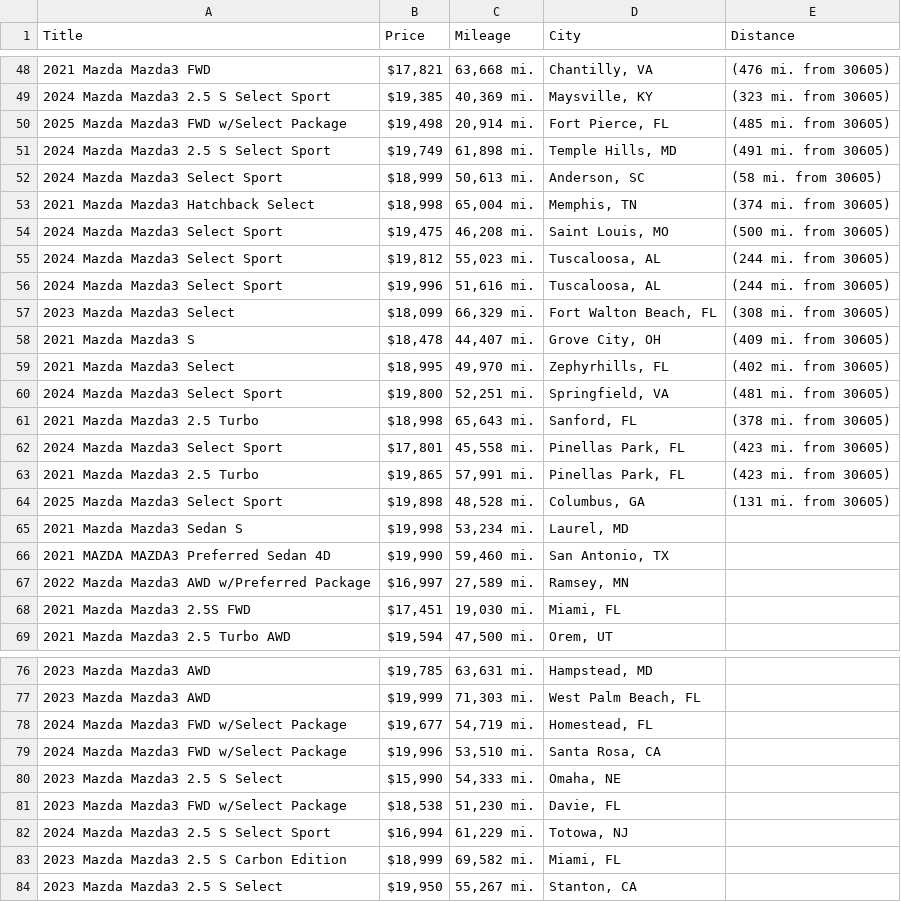
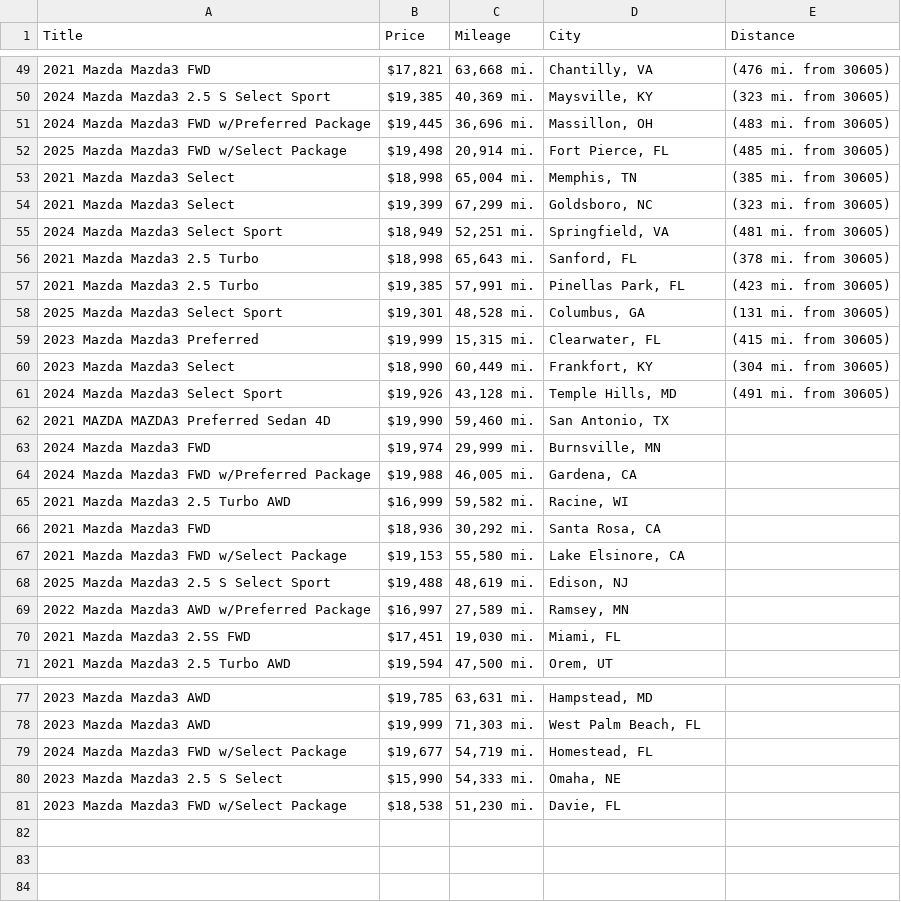
Before and after one commit to jwd0526/go-practice, a CSV file: listings.csv, drawn as a sheet; only a part is shown, gaps mark what is left out; the diff covers the shown part only.

```diff
--- a/listings.csv
+++ b/listings.csv
@@ -49,19 +50,20 @@ Title,Price,Mileage,City,Distance
 2024 Mazda Mazda3 2.5 S Select Sport,"$19,385","40,369 mi.","Maysville, KY",(323 mi. from 30605)
+2024 Mazda Mazda3 FWD w/Preferred Package,"$19,445","36,696 mi.","Massillon, OH",(483 mi. from 30605)
 2025 Mazda Mazda3 FWD w/Select Package,"$19,498","20,914 mi.","Fort Pierce, FL",(485 mi. from 30605)
-2024 Mazda Mazda3 2.5 S Select Sport,"$19,749","61,898 mi.","Temple Hills, MD",(491 mi. from 30605)
-2024 Mazda Mazda3 Select Sport,"$18,999","50,613 mi.","Anderson, SC",(58 mi. from 30605)
-2021 Mazda Mazda3 Hatchback Select,"$18,998","65,004 mi.","Memphis, TN",(374 mi. from 30605)
-2024 Mazda Mazda3 Select Sport,"$19,475","46,208 mi.","Saint Louis, MO",(500 mi. from 30605)
-2024 Mazda Mazda3 Select Sport,"$19,812","55,023 mi.","Tuscaloosa, AL",(244 mi. from 30605)
-2024 Mazda Mazda3 Select Sport,"$19,996","51,616 mi.","Tuscaloosa, AL",(244 mi. from 30605)
-2023 Mazda Mazda3 Select,"$18,099","66,329 mi.","Fort Walton Beach, FL",(308 mi. from 30605)
-2021 Mazda Mazda3 S,"$18,478","44,407 mi.","Grove City, OH",(409 mi. from 30605)
-2021 Mazda Mazda3 Select,"$18,995","49,970 mi.","Zephyrhills, FL",(402 mi. from 30605)
-2024 Mazda Mazda3 Select Sport,"$19,800","52,251 mi.","Springfield, VA",(481 mi. from 30605)
+2021 Mazda Mazda3 Select,"$18,998","65,004 mi.","Memphis, TN",(385 mi. from 30605)
+2021 Mazda Mazda3 Select,"$19,399","67,299 mi.","Goldsboro, NC",(323 mi. from 30605)
+2024 Mazda Mazda3 Select Sport,"$18,949","52,251 mi.","Springfield, VA",(481 mi. from 30605)
 2021 Mazda Mazda3 2.5 Turbo,"$18,998","65,643 mi.","Sanford, FL",(378 mi. from 30605)
-2024 Mazda Mazda3 Select Sport,"$17,801","45,558 mi.","Pinellas Park, FL",(423 mi. from 30605)
-2021 Mazda Mazda3 2.5 Turbo,"$19,865","57,991 mi.","Pinellas Park, FL",(423 mi. from 30605)
-2025 Mazda Mazda3 Select Sport,"$19,898","48,528 mi.","Columbus, GA",(131 mi. from 30605)
-2021 Mazda Mazda3 Sedan S,"$19,998","53,234 mi.","Laurel, MD",
+2021 Mazda Mazda3 2.5 Turbo,"$19,385","57,991 mi.","Pinellas Park, FL",(423 mi. from 30605)
+2025 Mazda Mazda3 Select Sport,"$19,301","48,528 mi.","Columbus, GA",(131 mi. from 30605)
+2023 Mazda Mazda3 Preferred,"$19,999","15,315 mi.","Clearwater, FL",(415 mi. from 30605)
+2023 Mazda Mazda3 Select,"$18,990","60,449 mi.","Frankfort, KY",(304 mi. from 30605)
+2024 Mazda Mazda3 Select Sport,"$19,926","43,128 mi.","Temple Hills, MD",(491 mi. from 30605)
 2021 MAZDA MAZDA3 Preferred Sedan 4D,"$19,990","59,460 mi.","San Antonio, TX",
+2024 Mazda Mazda3 FWD,"$19,974","29,999 mi.","Burnsville, MN",
+2024 Mazda Mazda3 FWD w/Preferred Package,"$19,988","46,005 mi.","Gardena, CA",
+2021 Mazda Mazda3 2.5 Turbo AWD,"$16,999","59,582 mi.","Racine, WI",
+2021 Mazda Mazda3 FWD,"$18,936","30,292 mi.","Santa Rosa, CA",
+2021 Mazda Mazda3 FWD w/Select Package,"$19,153","55,580 mi.","Lake Elsinore, CA",
+2025 Mazda Mazda3 2.5 S Select Sport,"$19,488","48,619 mi.","Edison, NJ",
 2022 Mazda Mazda3 AWD w/Preferred Package,"$16,997","27,589 mi.","Ramsey, MN",
@@ -78,7 +79,3 @@ Title,Price,Mileage,City,Distance
 2024 Mazda Mazda3 FWD w/Select Package,"$19,677","54,719 mi.","Homestead, FL",
-2024 Mazda Mazda3 FWD w/Select Package,"$19,996","53,510 mi.","Santa Rosa, CA",
 2023 Mazda Mazda3 2.5 S Select,"$15,990","54,333 mi.","Omaha, NE",
 2023 Mazda Mazda3 FWD w/Select Package,"$18,538","51,230 mi.","Davie, FL",
-2024 Mazda Mazda3 2.5 S Select Sport,"$16,994","61,229 mi.","Totowa, NJ",
-2023 Mazda Mazda3 2.5 S Carbon Edition,"$18,999","69,582 mi.","Miami, FL",
-2023 Mazda Mazda3 2.5 S Select,"$19,950","55,267 mi.","Stanton, CA",
```
Also changed, not shown: 5 added rows, 5 removed rows and 12 edited cells elsewhere in this file, 1 other file.
